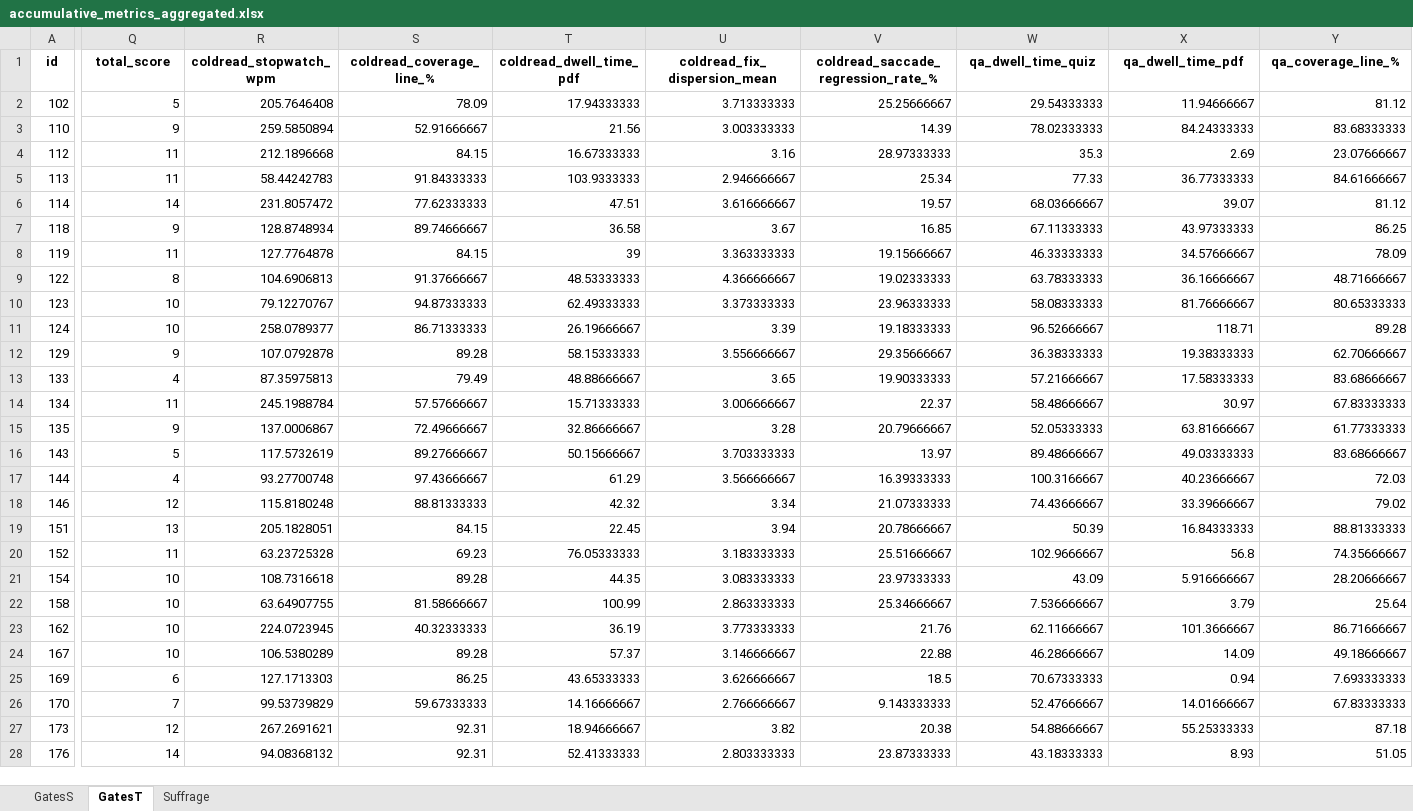
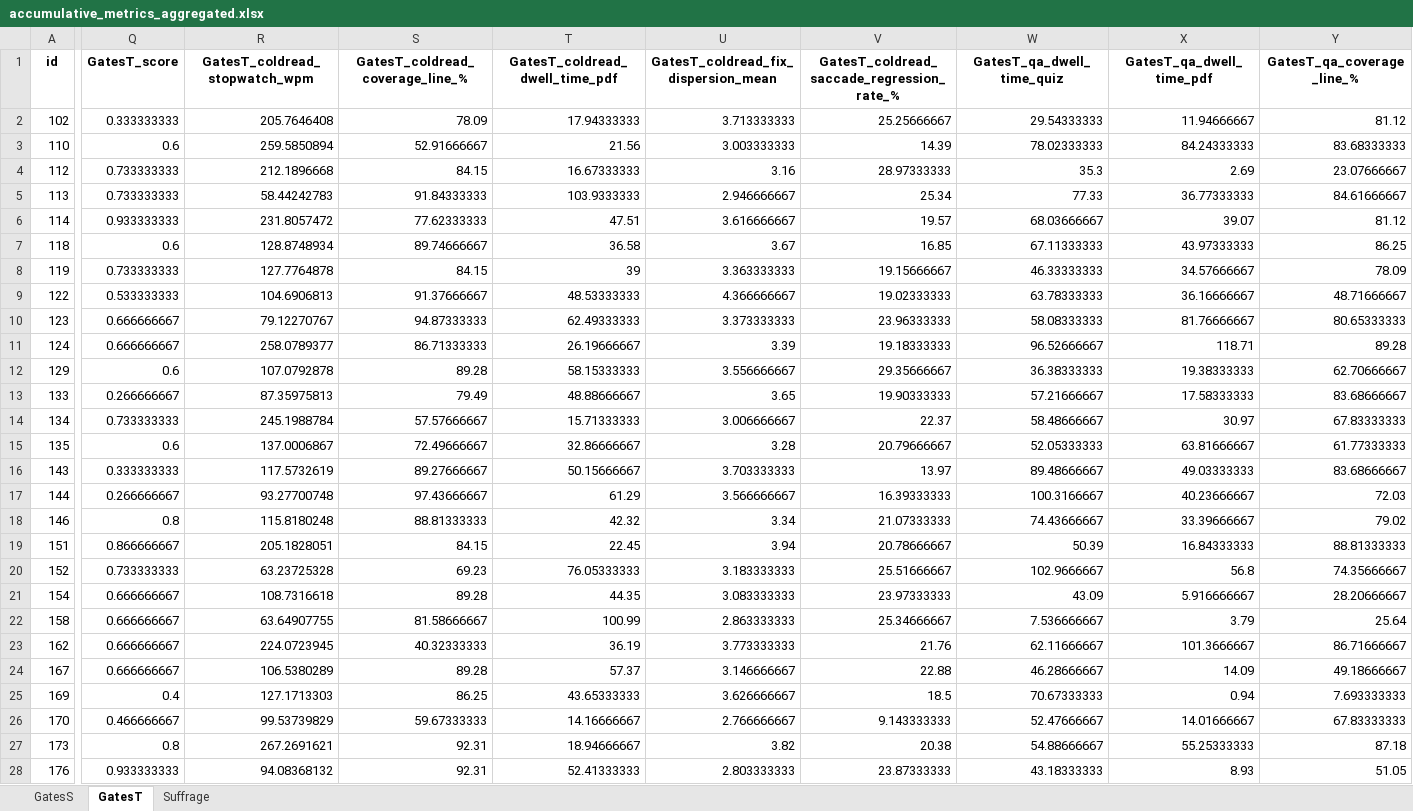
Before and after one commit to edavalosanaya/LLMsAsEducationalAnalysts, an Excel workbook: data/accumulative_metrics_aggregated.xlsx, sheet GatesT, drawn as a sheet; only a part is shown, gaps mark what is left out; values as stored, in another font and other column widths than the file's, no borders; the diff covers the shown part only; the diff names each change by its address in the sheet, - before the commit and + after, or states it on an @@ line.

```diff
--- a/data/accumulative_metrics_aggregated.xlsx (sheet GatesT)
+++ b/data/accumulative_metrics_aggregated.xlsx (sheet GatesT)
-Q1: total_score
+Q1: GatesT_score
-R1: coldread_stopwatch_wpm
+R1: GatesT_coldread_stopwatch_wpm
-S1: coldread_coverage_line_%
+S1: GatesT_coldread_coverage_line_%
-T1: coldread_dwell_time_pdf
+T1: GatesT_coldread_dwell_time_pdf
-U1: coldread_fix_dispersion_mean
+U1: GatesT_coldread_fix_dispersion_mean
-V1: coldread_saccade_regression_rate_%
+V1: GatesT_coldread_saccade_regression_rate_%
-W1: qa_dwell_time_quiz
+W1: GatesT_qa_dwell_time_quiz
-X1: qa_dwell_time_pdf
+X1: GatesT_qa_dwell_time_pdf
-Y1: qa_coverage_line_%
+Y1: GatesT_qa_coverage_line_%
-Q2 (GatesT_score): 5
+Q2 (GatesT_score): 0.333333333
-Q3 (GatesT_score): 9
+Q3 (GatesT_score): 0.6
-Q4:Q5 (GatesT_score): 11
+Q4:Q5 (GatesT_score): 0.733333333
-Q6 (GatesT_score): 14
+Q6 (GatesT_score): 0.933333333
-Q7 (GatesT_score): 9
+Q7 (GatesT_score): 0.6
-Q8 (GatesT_score): 11
+Q8 (GatesT_score): 0.733333333
-Q9 (GatesT_score): 8
+Q9 (GatesT_score): 0.533333333
-Q10:Q11 (GatesT_score): 10
+Q10:Q11 (GatesT_score): 0.666666667
-Q12 (GatesT_score): 9
+Q12 (GatesT_score): 0.6
-Q13 (GatesT_score): 4
+Q13 (GatesT_score): 0.266666667
-Q14 (GatesT_score): 11
+Q14 (GatesT_score): 0.733333333
-Q15 (GatesT_score): 9
+Q15 (GatesT_score): 0.6
-Q16 (GatesT_score): 5
+Q16 (GatesT_score): 0.333333333
-Q17 (GatesT_score): 4
+Q17 (GatesT_score): 0.266666667
-Q18 (GatesT_score): 12
+Q18 (GatesT_score): 0.8
-Q19 (GatesT_score): 13
+Q19 (GatesT_score): 0.866666667
-Q20 (GatesT_score): 11
+Q20 (GatesT_score): 0.733333333
-Q21:Q24 (GatesT_score): 10
+Q21:Q24 (GatesT_score): 0.666666667
-Q25 (GatesT_score): 6
+Q25 (GatesT_score): 0.4
-Q26 (GatesT_score): 7
+Q26 (GatesT_score): 0.466666667
-Q27 (GatesT_score): 12
+Q27 (GatesT_score): 0.8
-Q28 (GatesT_score): 14
+Q28 (GatesT_score): 0.933333333
```
Also changed, not shown: 18 edited cells elsewhere in this sheet, sheet GatesS, sheet Suffrage, data/output/cluster_metrics_dendrogram.xlsx, data/output/cluster_metrics_gmm.xlsx, 29 other files.
